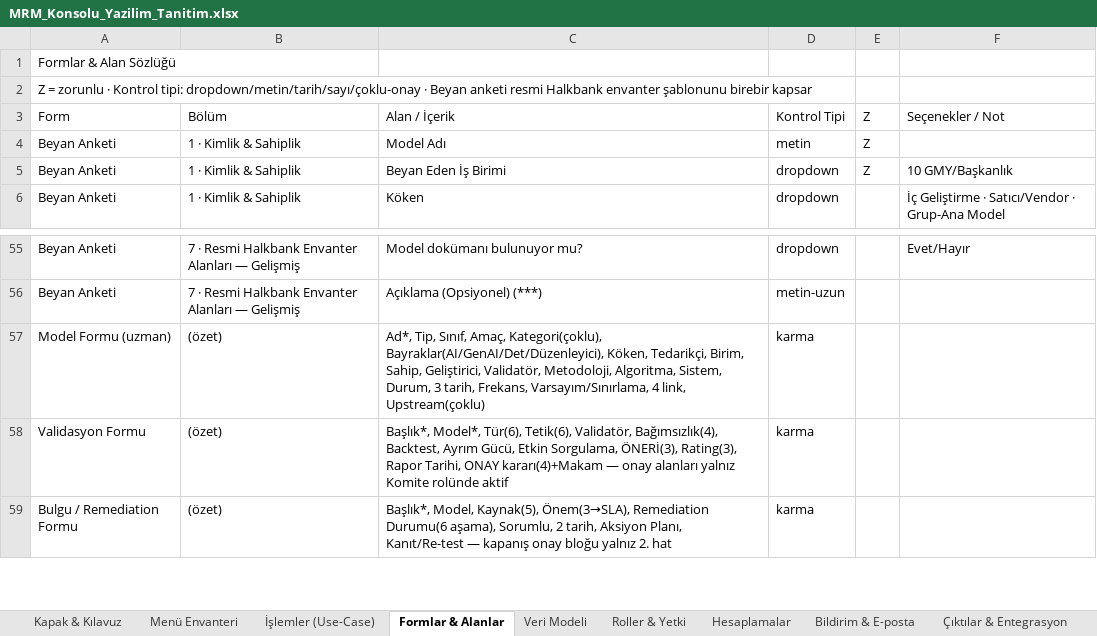
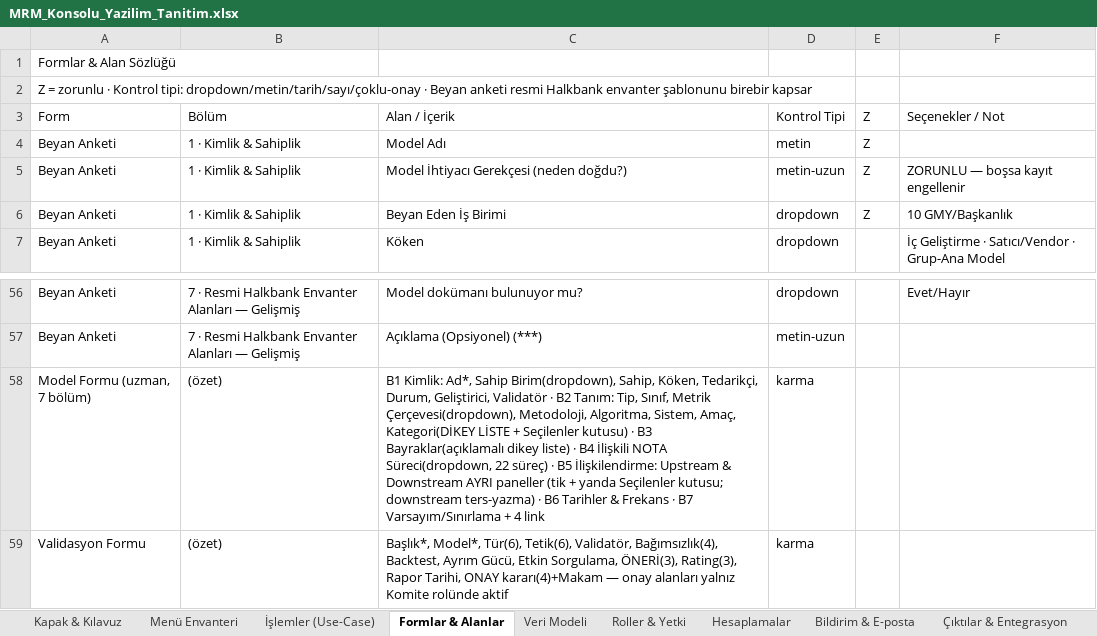
Before and after one commit to drumutbsby/rrr, an Excel workbook: mrm-archer/MRM_Konsolu_Yazilim_Tanitim.xlsx, sheet Formlar & Alanlar, drawn as a sheet; only a part is shown, gaps mark what is left out; the shorter side is filled out with more unchanged rows; values as stored, in another font and other column widths than the file's, no cell formats; addresses are those after the commit; the diff names each change by its address in the sheet, - before the commit and + after, or states it on an @@ line.

```diff
--- a/mrm-archer/MRM_Konsolu_Yazilim_Tanitim.xlsx (sheet Formlar & Alanlar)
+++ b/mrm-archer/MRM_Konsolu_Yazilim_Tanitim.xlsx (sheet Formlar & Alanlar)
+row 5: Beyan Anketi | 1 · Kimlik & Sahiplik | Model İhtiyacı Gerekçesi (neden doğdu?) | metin-uzun | Z | ZORUNLU — boşsa kayıt engellenir
-A58 (Form): Model Formu (uzman)
+A58 (Form): Model Formu (uzman, 7 bölüm)
-C58 (Alan / İçerik): Ad*, Tip, Sınıf, Amaç, Kategori(çoklu), Bayraklar(AI/GenAI/Det/Düzenleyici), Köken, Tedarikçi, Birim, Sahip, Geliştirici, Validatör, Metodoloji, Algoritma, Sistem, Durum, 3 tarih, Frekans, Varsayım/Sınırlama, 4 link, Upstream(çoklu)
+C58 (Alan / İçerik): B1 Kimlik: Ad*, Sahip Birim(dropdown), Sahip, Köken, Tedarikçi, Durum, Geliştirici, Validatör · B2 Tanım: Tip, Sınıf, Metrik Çerçevesi(dropdown), Metodoloji, Algoritma, Sistem, Amaç, Kategori(DİKEY LİSTE + Seçilenler kutusu) · B3 Bayraklar(açıklamalı dikey liste) · B4 İlişkili NOTA Süreci(dropdown, 22 süreç) · B5 İlişkilendirme: Upstream & Downstream AYRI paneller (tik + yanda Seçilenler kutusu; downstream ters-yazma) · B6 Tarihler & Frekans · B7 Varsayım/Sınırlama + 4 link
```
Also changed, not shown: sheet İşlemler (Use-Case), sheet Kapak & Kılavuz, sheet Menü Envanteri, sheet Veri Modeli, cell formats.
